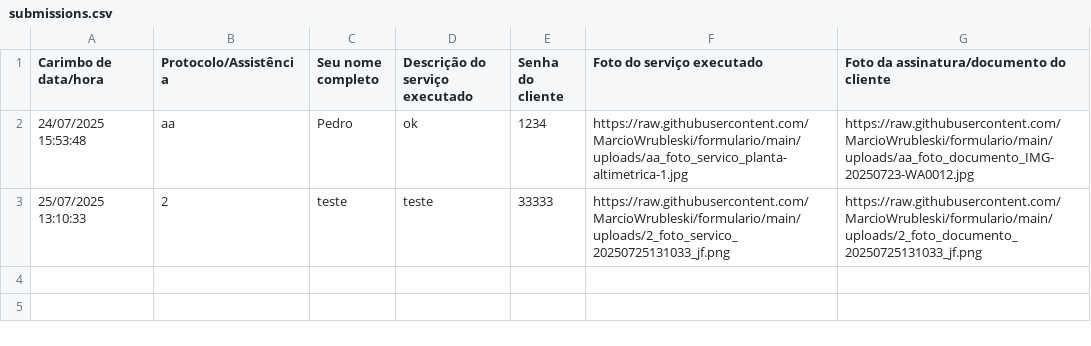
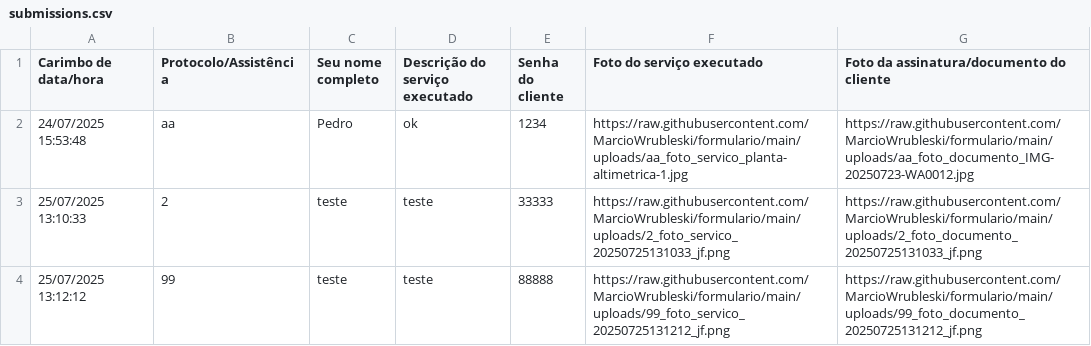
Before and after one commit to MarcioWrubleski/formulario, a CSV file: submissions.csv, drawn as a sheet; the diff names each change by its address in the sheet, - before the commit and + after, or states it on an @@ line.

Commit message:
Adiciona nova resposta ao CSV

```diff
--- a/submissions.csv
+++ b/submissions.csv
+row 4: 25/07/2025 13:12:12 | 99 | teste | teste | 88888 | https://raw.githubusercontent.com/MarcioWrubleski/formulario/main/uploads/99_foto_servico_20250725131212_jf.png | https://raw.githubusercontent.com/MarcioWrubleski/formulario/main/uploads/99_foto_documento_20250725131212_jf.png
```
